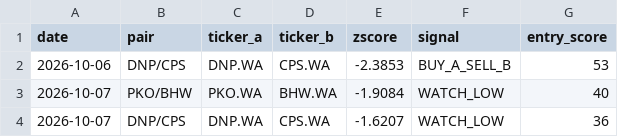
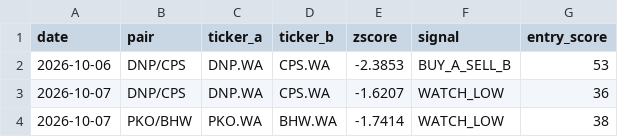
Before and after one commit to bojczuktymoteusz-alt/gpw-analyst, a CSV file: data/signal_journal.csv, drawn as a sheet.

```diff
--- a/data/signal_journal.csv
+++ b/data/signal_journal.csv
@@ -2,3 +2,3 @@ date,pair,ticker_a,ticker_b,zscore,signal,entry_score
 2026-10-06,DNP/CPS,DNP.WA,CPS.WA,-2.3853,BUY_A_SELL_B,53
-2026-10-07,PKO/BHW,PKO.WA,BHW.WA,-1.9084,WATCH_LOW,40
 2026-10-07,DNP/CPS,DNP.WA,CPS.WA,-1.6207,WATCH_LOW,36
+2026-10-07,PKO/BHW,PKO.WA,BHW.WA,-1.7414,WATCH_LOW,38
```
